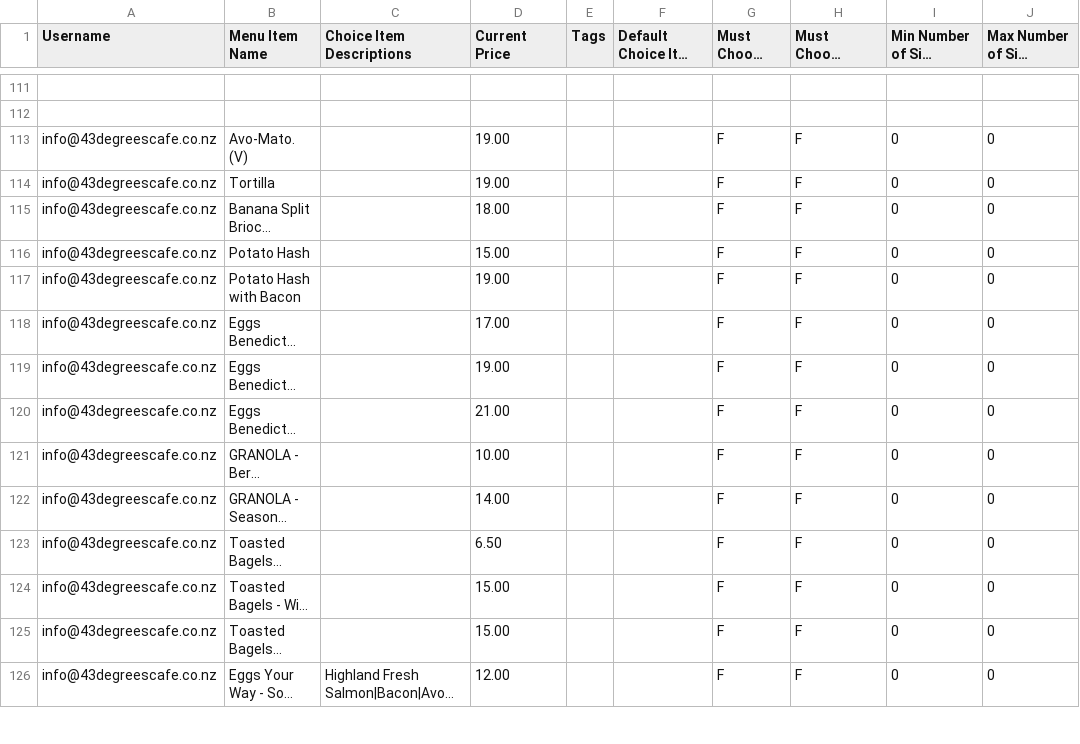
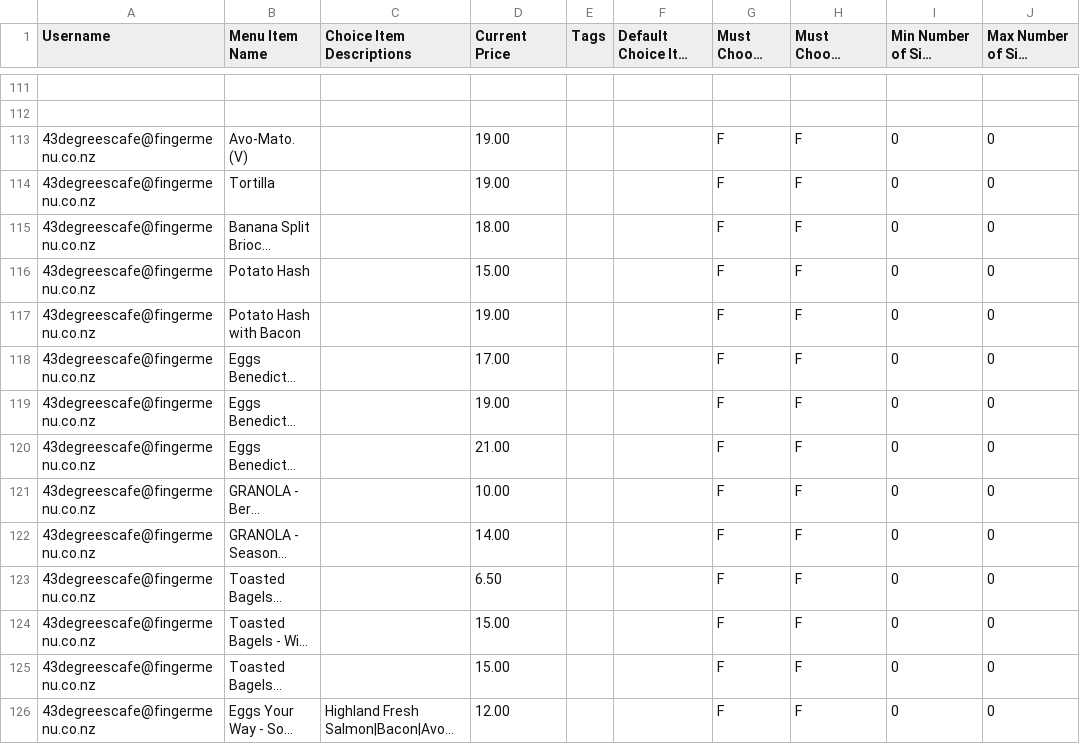
Before and after one commit to fingermenu/finger-menu-helper-tools, a CSV file: data/MenuItemPrices.csv, drawn as a sheet; only a part is shown, gaps mark what is left out; long unchanged cells end in …; the diff covers the shown part only; the diff names each change by its address in the sheet, - before the commit and + after, or states it on an @@ line.

Commit message:
Updated data

```diff
--- a/data/MenuItemPrices.csv
+++ b/data/MenuItemPrices.csv
-A113:A126 (Username): info@43degreescafe.co.nz
+A113:A126 (Username): 43degreescafe@fingermenu.co.nz
```
Also changed, not shown: 64 edited cells elsewhere in this file, data/ChoiceItemPrices.csv, data/ChoiceItems.csv, 10 other files.
